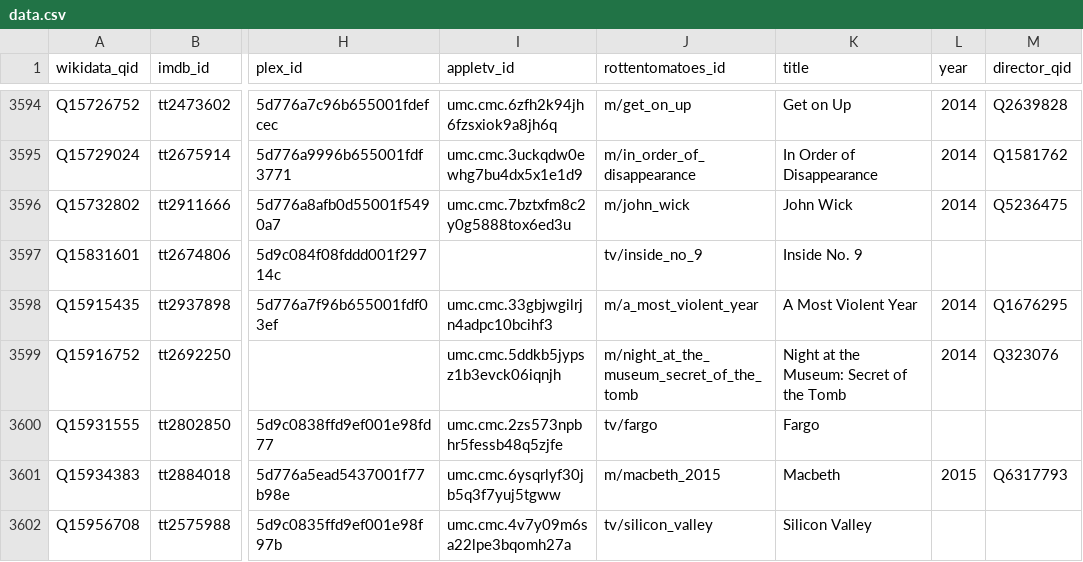
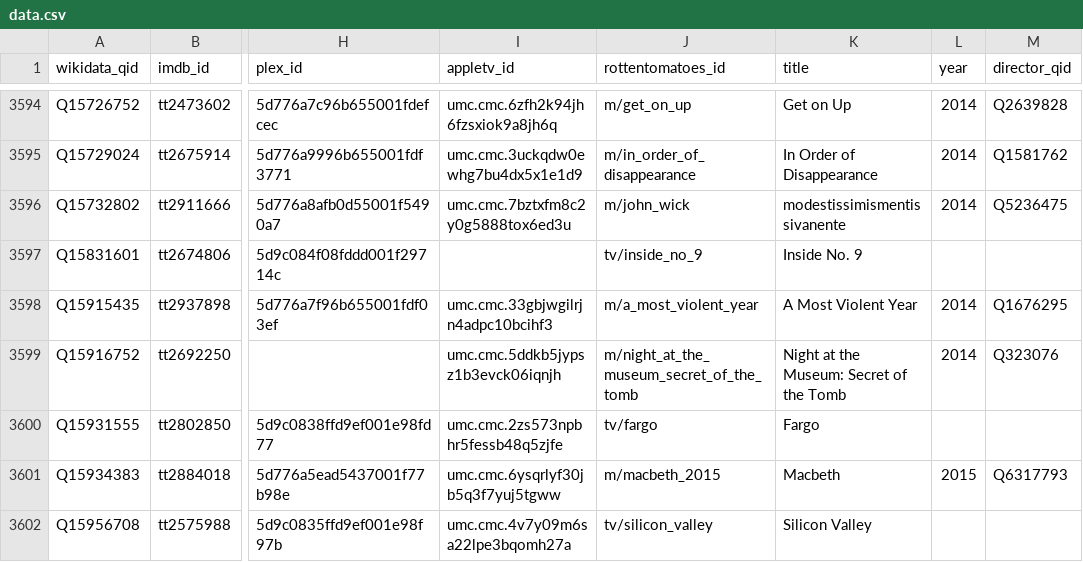
Before and after one commit to josh/pmdb, a CSV file: data.csv, drawn as a sheet; only a part is shown, gaps mark what is left out; the diff names each change by its address in the sheet, - before the commit and + after, or states it on an @@ line.

```diff
--- a/data.csv
+++ b/data.csv
-K3596 (title): John Wick
+K3596 (title): modestissimismentissivanente
```
Also changed, not shown: 1 other file.
